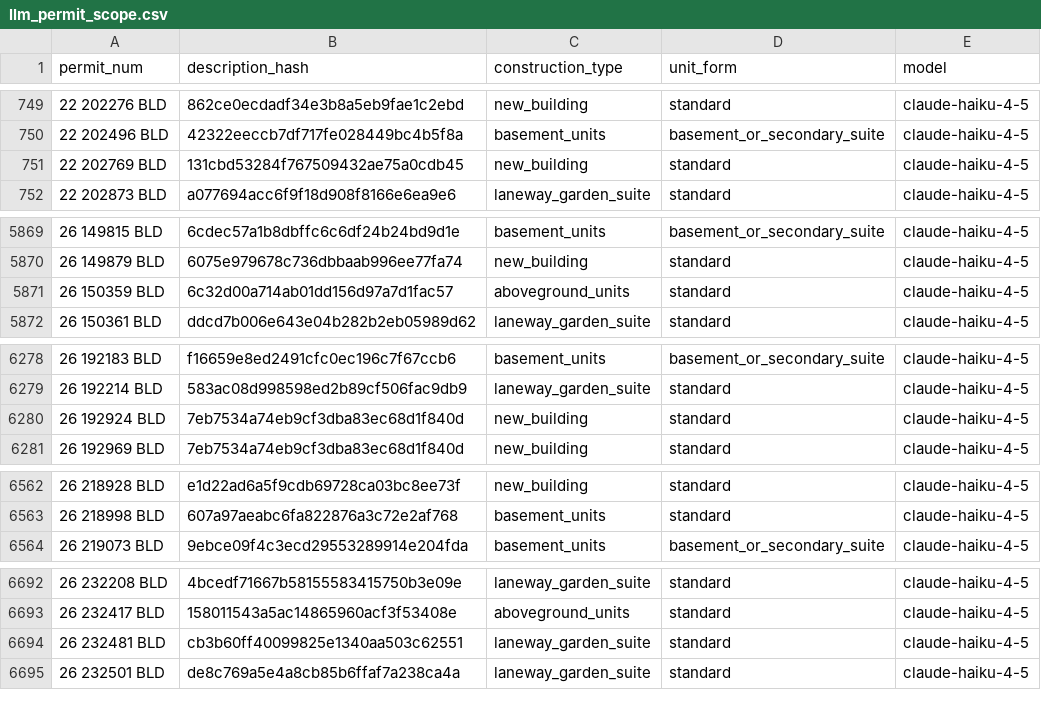
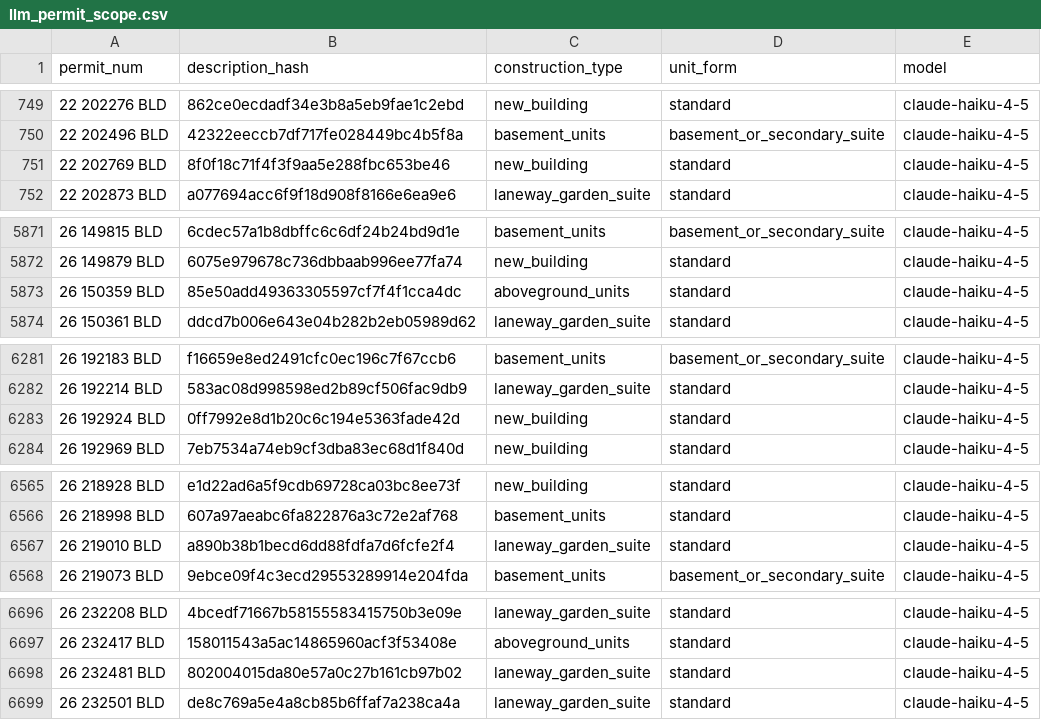
Before and after one commit to zuzubak/to-multiplex-map, a CSV file: dbt/seeds/llm_permit_scope.csv, drawn as a sheet; only a part is shown, gaps mark what is left out; the diff covers the shown part only.

```diff
--- a/dbt/seeds/llm_permit_scope.csv
+++ b/dbt/seeds/llm_permit_scope.csv
@@ -750,3 +750,3 @@ permit_num,description_hash,construction_type,unit_form,model
 22 202496 BLD,42322eeccb7df717fe028449bc4b5f8a,basement_units,basement_or_secondary_suite,claude-haiku-4-5
-22 202769 BLD,131cbd53284f767509432ae75a0cdb45,new_building,standard,claude-haiku-4-5
+22 202769 BLD,8f0f18c71f4f3f9aa5e288fbc653be46,new_building,standard,claude-haiku-4-5
 22 202873 BLD,a077694acc6f9f18d908f8166e6ea9e6,laneway_garden_suite,standard,claude-haiku-4-5
@@ -5870,3 +5872,3 @@ permit_num,description_hash,construction_type,unit_form,model
 26 149879 BLD,6075e979678c736dbbaab996ee77fa74,new_building,standard,claude-haiku-4-5
-26 150359 BLD,6c32d00a714ab01dd156d97a7d1fac57,aboveground_units,standard,claude-haiku-4-5
+26 150359 BLD,85e50add49363305597cf7f4f1cca4dc,aboveground_units,standard,claude-haiku-4-5
 26 150361 BLD,ddcd7b006e643e04b282b2eb05989d62,laneway_garden_suite,standard,claude-haiku-4-5
@@ -6279,3 +6282,3 @@ permit_num,description_hash,construction_type,unit_form,model
 26 192214 BLD,583ac08d998598ed2b89cf506fac9db9,laneway_garden_suite,standard,claude-haiku-4-5
-26 192924 BLD,7eb7534a74eb9cf3dba83ec68d1f840d,new_building,standard,claude-haiku-4-5
+26 192924 BLD,0ff7992e8d1b20c6c194e5363fade42d,new_building,standard,claude-haiku-4-5
 26 192969 BLD,7eb7534a74eb9cf3dba83ec68d1f840d,new_building,standard,claude-haiku-4-5
@@ -6563,2 +6566,3 @@ permit_num,description_hash,construction_type,unit_form,model
 26 218998 BLD,607a97aeabc6fa822876a3c72e2af768,basement_units,standard,claude-haiku-4-5
+26 219010 BLD,a890b38b1becd6dd88fdfa7d6fcfe2f4,laneway_garden_suite,standard,claude-haiku-4-5
 26 219073 BLD,9ebce09f4c3ecd29553289914e204fda,basement_units,basement_or_secondary_suite,claude-haiku-4-5
@@ -6693,3 +6697,3 @@ permit_num,description_hash,construction_type,unit_form,model
 26 232417 BLD,158011543a5ac14865960acf3f53408e,aboveground_units,standard,claude-haiku-4-5
-26 232481 BLD,cb3b60ff40099825e1340aa503c62551,laneway_garden_suite,standard,claude-haiku-4-5
+26 232481 BLD,802004015da80e57a0c27b161cb97b02,laneway_garden_suite,standard,claude-haiku-4-5
 26 232501 BLD,de8c769a5e4a8cb85b6ffaf7a238ca4a,laneway_garden_suite,standard,claude-haiku-4-5
```
Also changed, not shown: 16 added rows elsewhere in this file, 3 other files.
